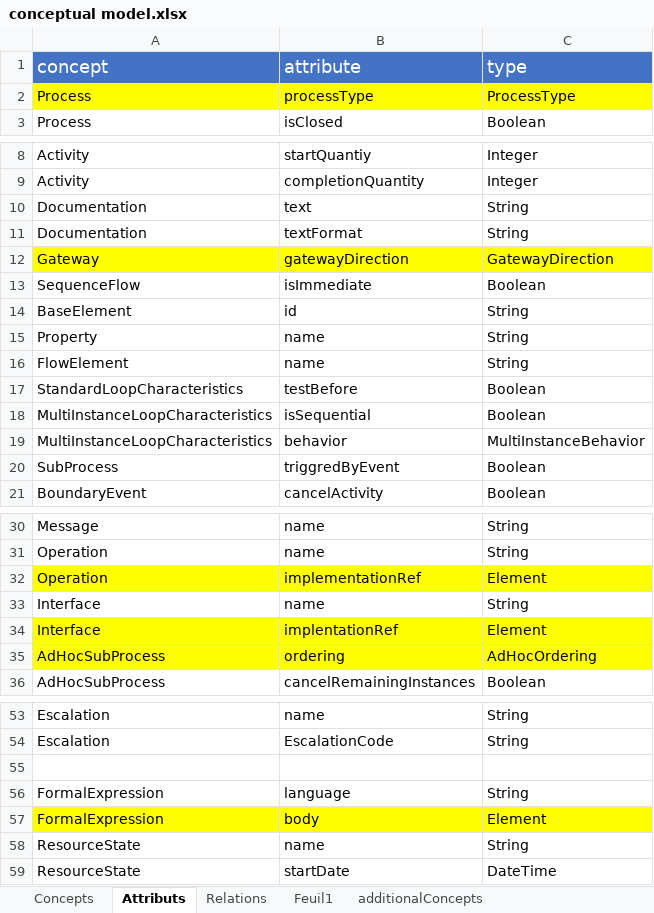
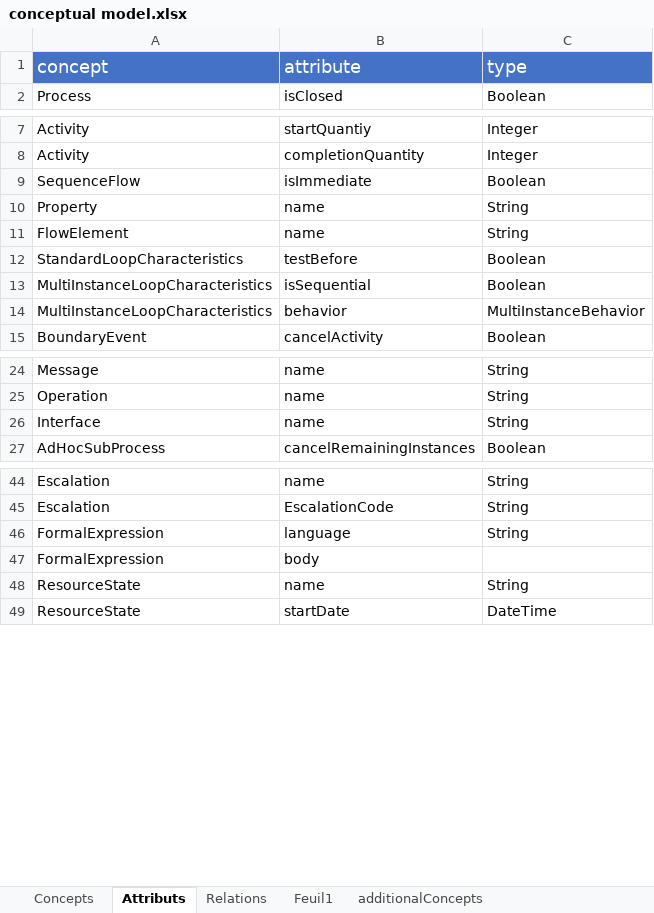
Before and after one commit to AminaANNANE/BBO_BPMNbasedOntology, an Excel workbook: conceptual model.xlsx, sheet Attributs, drawn as a sheet; only a part is shown, gaps mark what is left out; values as stored, in another font and other column widths than the file's, no borders; removed rows and columns are numbered as before the commit, all else as after; the diff covers the shown part only; the diff names each change by its address in the sheet, - before the commit and + after, or states it on an @@ line.

```diff
--- a/conceptual model.xlsx (sheet Attributs)
+++ b/conceptual model.xlsx (sheet Attributs)
-row 2: Process | processType | ProcessType
-row 10: Documentation | text | String
-row 11: Documentation | textFormat | String
-row 12: Gateway | gatewayDirection | GatewayDirection
-row 14: BaseElement | id | String
-row 20: SubProcess | triggredByEvent | Boolean
-row 32: Operation | implementationRef | Element
-row 34: Interface | implentationRef | Element
-row 35: AdHocSubProcess | ordering | AdHocOrdering
-row 55: (empty)
-A47:C47 fill: #FFFF00
+A47:C47 fill: none
-C47 (type): Element
+C47 (type): (empty)
```
Also changed, not shown: 1 edited cell elsewhere in this sheet, 2 other files.
